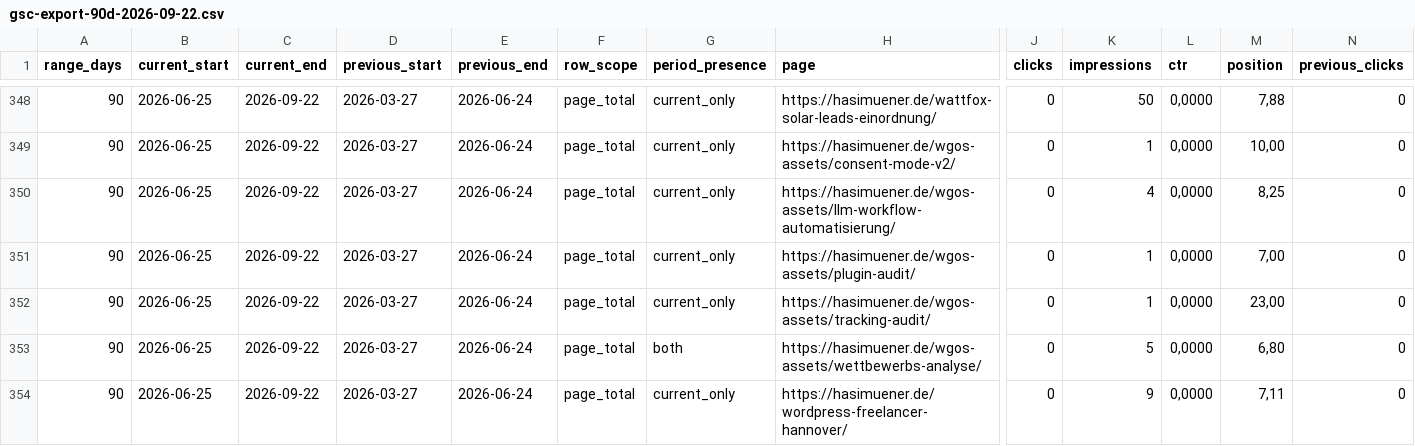
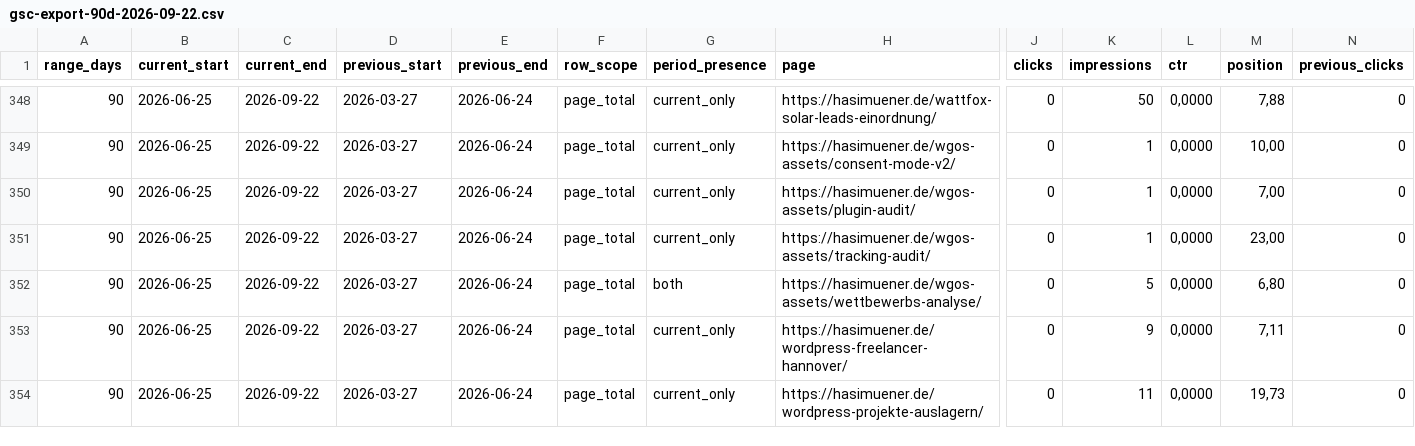
Before and after one commit to Hasim-Uner/meine-wordpress-site-2fe6f514, a CSV file: seo-research/2026-09/data/gsc/gsc-export-90d-2026-09-22.csv, drawn as a sheet; only a part is shown, gaps mark what is left out; the shorter side is filled out with more unchanged rows; rows hold the shown columns only; the diff names each change by its address in the sheet, - before the commit and + after, or states it on an @@ line.

```diff
--- a/seo-research/2026-09/data/gsc/gsc-export-90d-2026-09-22.csv
+++ b/seo-research/2026-09/data/gsc/gsc-export-90d-2026-09-22.csv
-row 350: 90 | 2026-06-25 | 2026-09-22 | 2026-03-27 | 2026-06-24 | page_total | current_only | https://hasimuener.de/wgos-assets/llm-workflow-automatisierung/ | 0 | 4 | 0,0000 | 8,25 | 0
```
Also changed, not shown: seo-research/2026-09/data/gsc/gsc-export-28d-2026-09-01.csv, seo-research/2026-09/data/gsc/gsc-export-28d-2026-09-22.csv, 52 other files.
